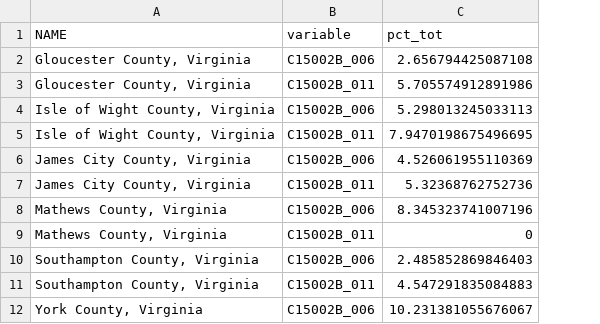
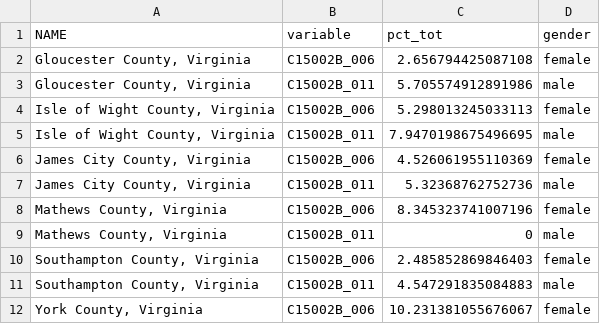
Before and after one commit to larsonsp/DSPG2021_HamptonRoads, a CSV file: shinyapp/data/TableC15002BFiveYearEstimates/blackEducationalAttainment2010.csv, drawn as a sheet; only a part is shown; the diff names each change by its address in the sheet, - before the commit and + after, or states it on an @@ line.

```diff
--- a/shinyapp/data/TableC15002BFiveYearEstimates/blackEducationalAttainment2010.csv
+++ b/shinyapp/data/TableC15002BFiveYearEstimates/blackEducationalAttainment2010.csv
+column D (gender), rows 2-12: female | male | female | male | female | male | female | male | female | male | female
```
Also changed, not shown: shinyapp/data/TableC15002BFiveYearEstimates/blackEducationalAttainment2011.csv, shinyapp/data/TableC15002BFiveYearEstimates/blackEducationalAttainment2012.csv, 10 other files.
